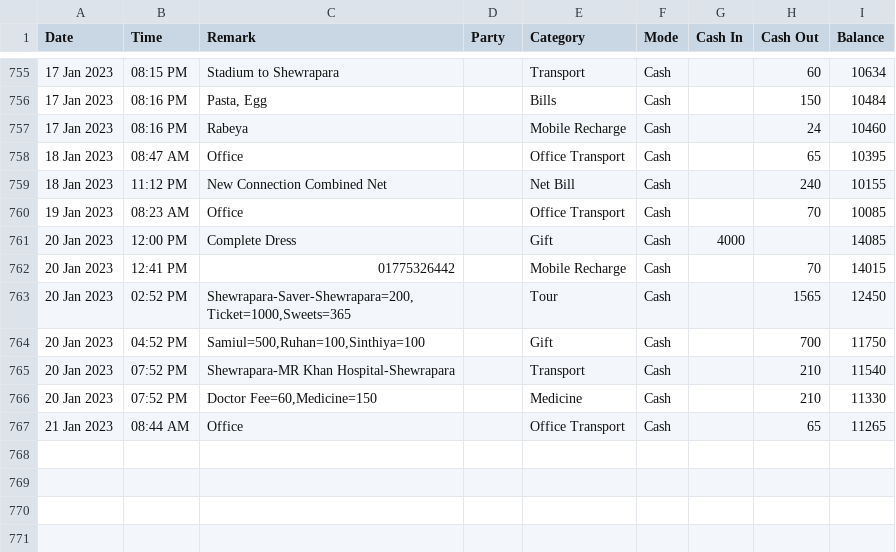
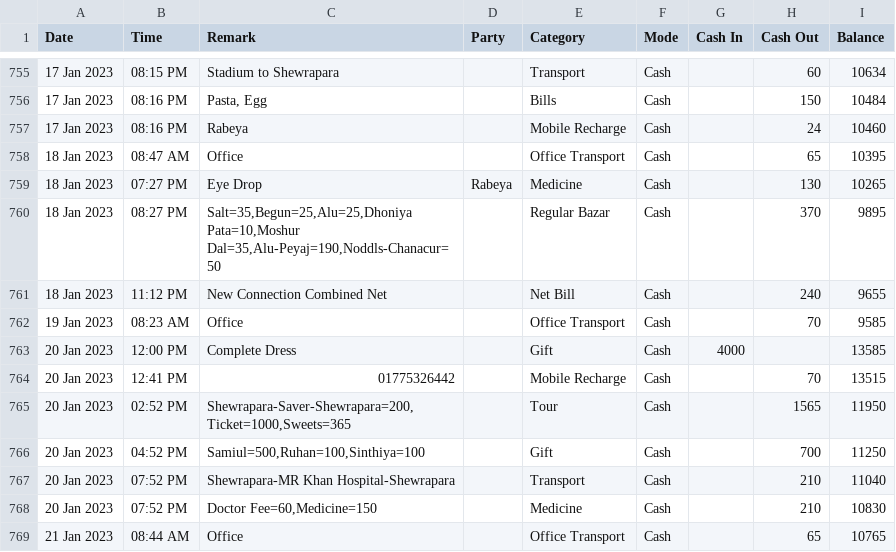
Before and after one commit to sohelranacse/analysis-data, a CSV file: budget/data.csv, drawn as a sheet; only a part is shown, gaps mark what is left out; addresses are those after the commit; the diff names each change by its address in the sheet, - before the commit and + after, or states it on an @@ line.

Commit message:
update

```diff
--- a/budget/data.csv
+++ b/budget/data.csv
+row 759: 18 Jan 2023 | 07:27 PM | Eye Drop | Rabeya | Medicine | Cash |  | 130 | 10265
+row 760: 18 Jan 2023 | 08:27 PM | Salt=35,Begun=25,Alu=25,Dhoniya Pata=10,Moshur Dal=35,Alu-Peyaj=190,Noddls-Chanacur=50 |  | Regular Bazar | Cash |  | 370 | 9895
-I761 (Balance): 10155
+I761 (Balance): 9655
-I762 (Balance): 10085
+I762 (Balance): 9585
-I763 (Balance): 14085
+I763 (Balance): 13585
-I764 (Balance): 14015
+I764 (Balance): 13515
-I765 (Balance): 12450
+I765 (Balance): 11950
-I766 (Balance): 11750
+I766 (Balance): 11250
-I767 (Balance): 11540
+I767 (Balance): 11040
-I768 (Balance): 11330
+I768 (Balance): 10830
-I769 (Balance): 11265
+I769 (Balance): 10765
```
